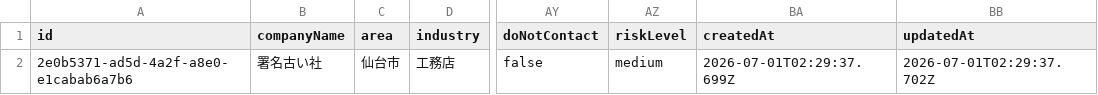
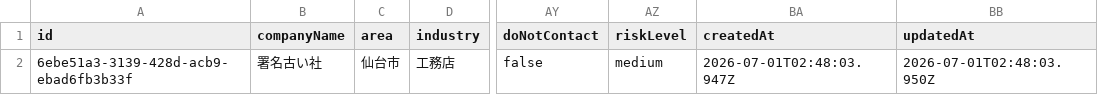
Before and after one commit to chiakihiratsukavmarketing-gif/growly-sales, a CSV file: data/growly-sales/.verify-phase17-sig.csv, drawn as a sheet; only a part is shown, gaps mark what is left out; the diff names each change by its address in the sheet, - before the commit and + after, or states it on an @@ line.

```diff
--- a/data/growly-sales/.verify-phase17-sig.csv
+++ b/data/growly-sales/.verify-phase17-sig.csv
-A2 (id): 2e0b5371-ad5d-4a2f-a8e0-e1cabab6a7b6
+A2 (id): 6ebe51a3-3139-428d-acb9-ebad6fb3b33f
-BA2 (createdAt): 2026-07-01T02:29:37.699Z
+BA2 (createdAt): 2026-07-01T02:48:03.947Z
-BB2 (updatedAt): 2026-07-01T02:29:37.702Z
+BB2 (updatedAt): 2026-07-01T02:48:03.950Z
```
Also changed, not shown: data/growly-sales/.verify-phase16-leads.csv, data/growly-sales/.verify-phase16b-leads.csv, 34 other files.
